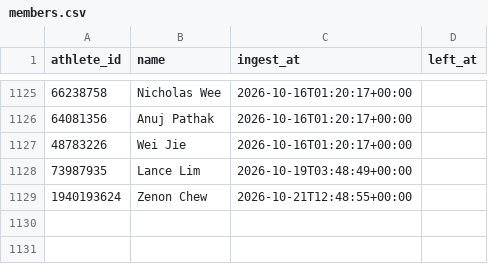
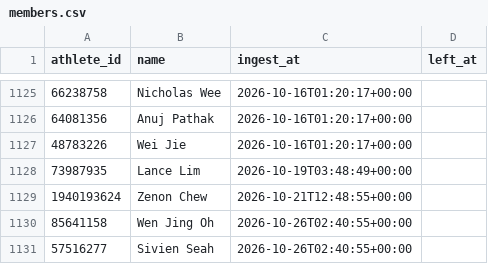
Before and after one commit to choonyongchan/BdeAnnivVirtChallenge, a CSV file: backend/members/members.csv, drawn as a sheet; only a part is shown, gaps mark what is left out; the diff names each change by its address in the sheet, - before the commit and + after, or states it on an @@ line.

```diff
--- a/backend/members/members.csv
+++ b/backend/members/members.csv
+row 1130: 85641158 | Wen Jing Oh | 2026-10-26T02:40:55+00:00
+row 1131: 57516277 | Sivien Seah | 2026-10-26T02:40:55+00:00
```
Also changed, not shown: backend/members/member_count.csv, 4 other files.
